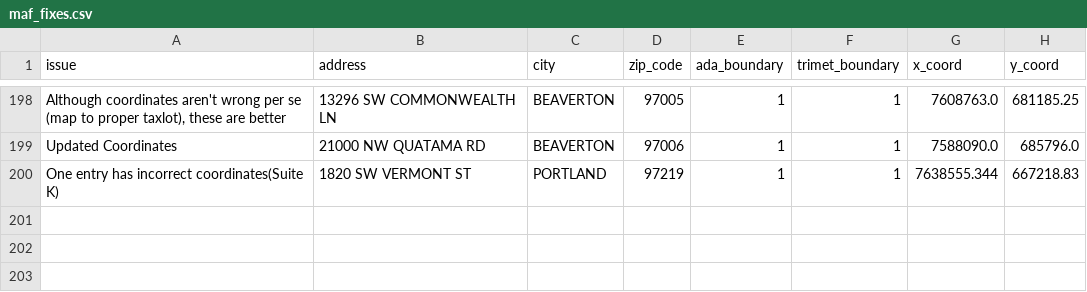
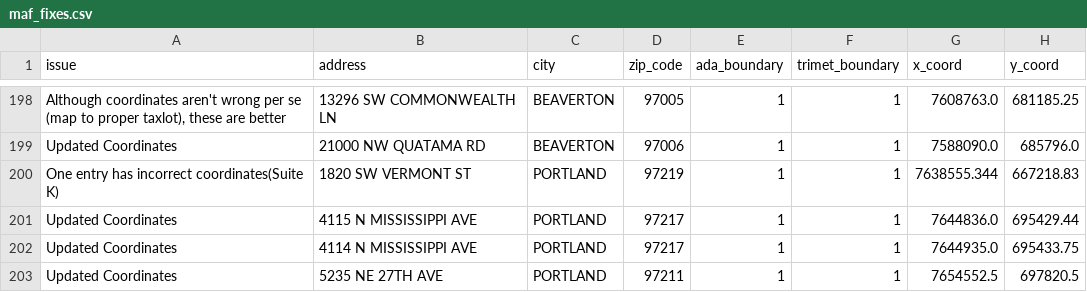
Before and after one commit to OpenTransitTools/loader, a CSV file: ott/loader/geocoder/data/maf_fixes.csv, drawn as a sheet; only a part is shown, gaps mark what is left out.

Commit message:
Update maf_fixes.csv

```diff
--- a/ott/loader/geocoder/data/maf_fixes.csv
+++ b/ott/loader/geocoder/data/maf_fixes.csv
@@ -200 +200,4 @@ Updated Coordinates,21000 NW QUATAMA RD,BEAVERTON,97006,1,1,7588090.0,685796.0
 One entry has incorrect coordinates(Suite K),1820 SW VERMONT ST,PORTLAND,97219,1,1,7638555.344,667218.83
+Updated Coordinates,4115 N MISSISSIPPI AVE,PORTLAND,97217,1,1,7644836.0,695429.44
+Updated Coordinates,4114 N MISSISSIPPI AVE,PORTLAND,97217,1,1,7644935.0,695433.75
+Updated Coordinates,5235 NE 27TH AVE,PORTLAND,97211,1,1,7654552.5,697820.5
```
